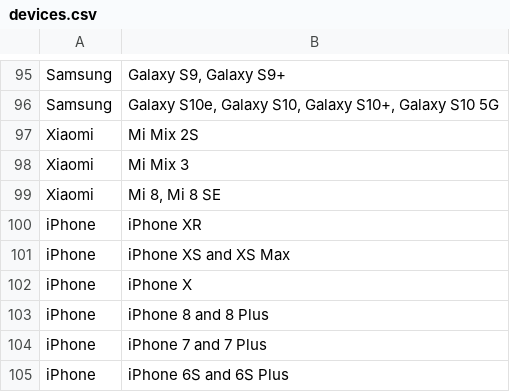
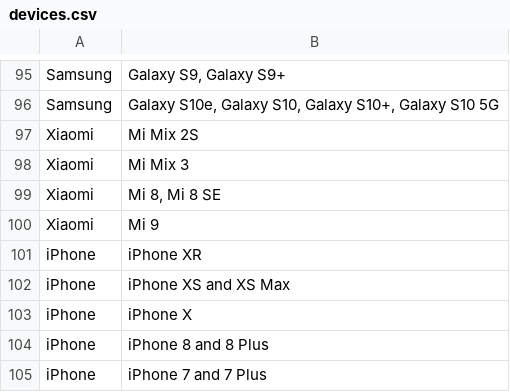
Before and after one commit to androidtrackers/arcore-devices, a CSV file: devices.csv, drawn as a sheet; only a part is shown, gaps mark what is left out; the shorter side is filled out with more unchanged rows; the diff names each change by its address in the sheet, - before the commit and + after, or states it on an @@ line.

```diff
--- a/devices.csv
+++ b/devices.csv
+row 100: Xiaomi | Mi 9
```
Also changed, not shown: 1 other file.
